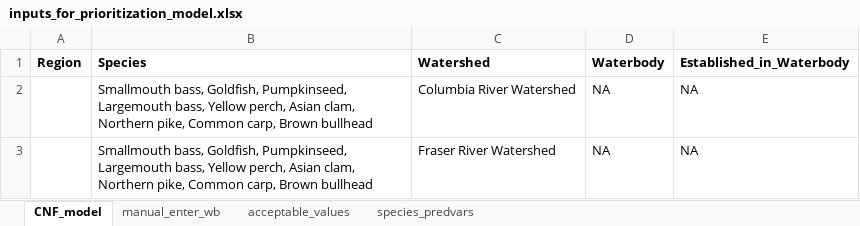
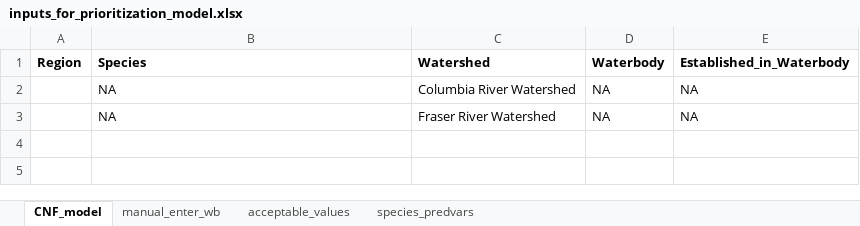
Before and after one commit to johnpphelan/SAR_prioritization_model, an Excel workbook: inputs_for_prioritization_model.xlsx, sheet CNF_model, drawn as a sheet; values as stored, in another font and other column widths than the file's, no borders; the diff names each change by its address in the sheet, - before the commit and + after, or states it on an @@ line.

```diff
--- a/inputs_for_prioritization_model.xlsx (sheet CNF_model)
+++ b/inputs_for_prioritization_model.xlsx (sheet CNF_model)
-B2:B3 (Species): Smallmouth bass, Goldfish, Pumpkinseed, Largemouth bass, Yellow perch, Asian clam, Northern pike, Common carp, Brown bullhead
+B2:B3 (Species): NA
```
Also changed, not shown: 2 other files.
